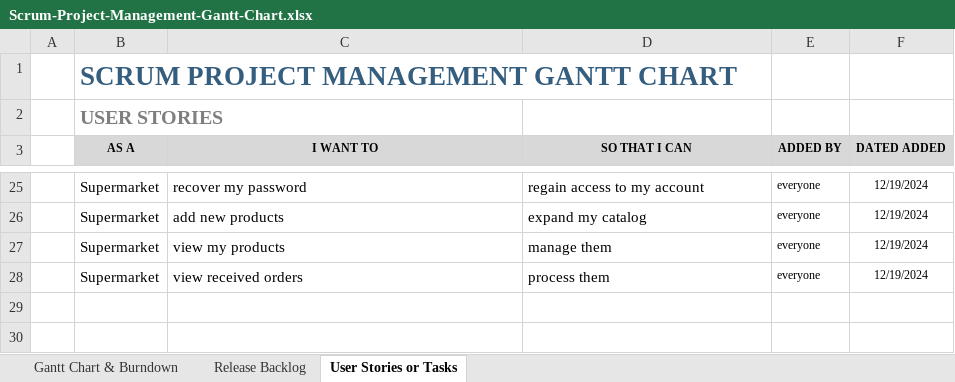
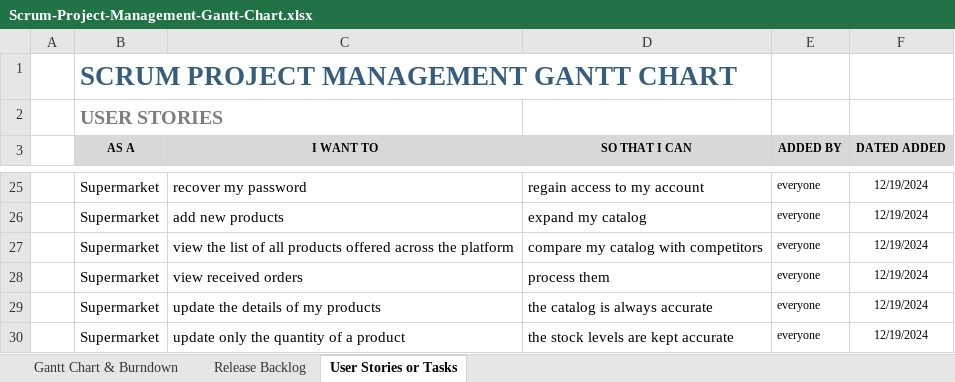
Before and after one commit to fSidel/DockNStock, an Excel workbook: documentation/Scrum-Project-Management-Gantt-Chart.xlsx, sheet User Stories or Tasks, drawn as a sheet; only a part is shown, gaps mark what is left out; values as stored, in another font and other column widths than the file's, no borders; the diff names each change by its address in the sheet, - before the commit and + after, or states it on an @@ line.

```diff
--- a/documentation/Scrum-Project-Management-Gantt-Chart.xlsx (sheet User Stories or Tasks)
+++ b/documentation/Scrum-Project-Management-Gantt-Chart.xlsx (sheet User Stories or Tasks)
-C27 (I WANT TO): view my products
+C27 (I WANT TO): view the list of all products offered across the platform
-D27 (SO THAT I CAN): manage them
+D27 (SO THAT I CAN): compare my catalog with competitors
+row 29:  | Supermarket | update the details of my products | the catalog is always accurate | everyone | 12/19/2024
+row 30:  | Supermarket | update only the quantity of a product | the stock levels are kept accurate | everyone | 12/19/2024
```
Also changed, not shown: sheet Gantt Chart & Burndown, sheet Release Backlog, formulas that keep their value, charts or pictures, 4 other files.
